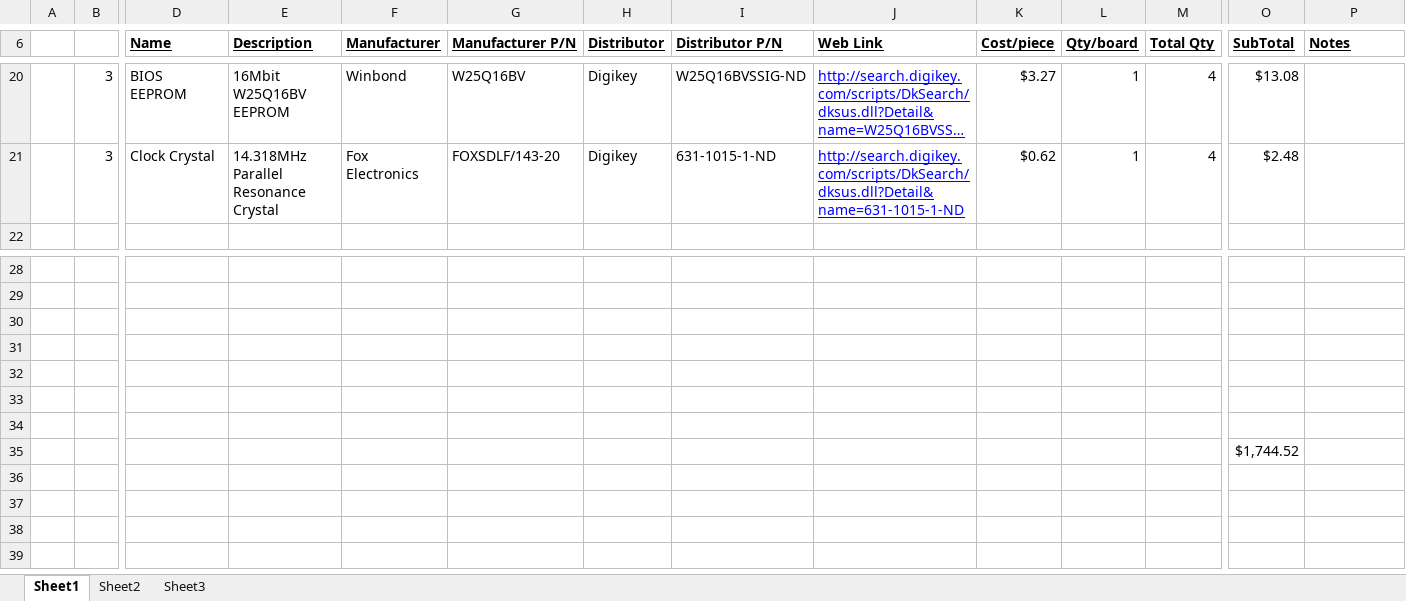
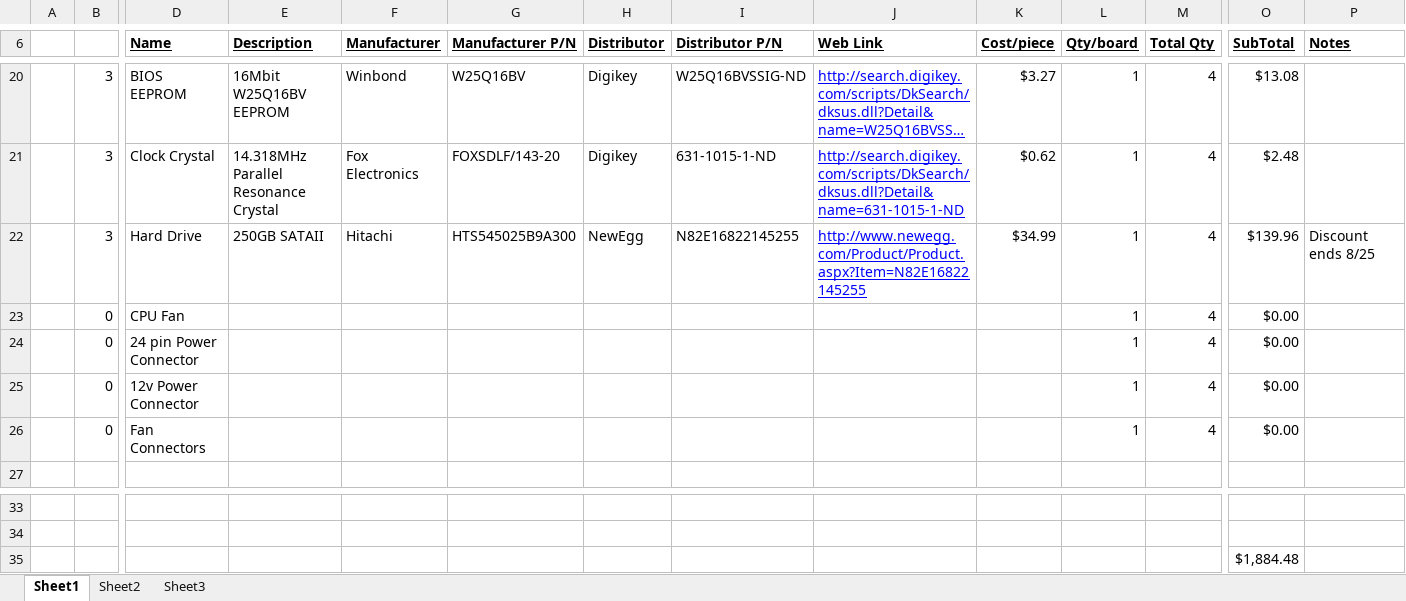
Before and after one commit to zaikoun/cisco-coop-mobo, an Excel workbook: Bill of Materials/BOM.xlsx, sheet Sheet1, drawn as a sheet; only a part is shown, gaps mark what is left out; long unchanged cells end in …; values as stored, in another font and other column widths than the file's, no borders; conditional formats not drawn; removed rows and columns are numbered as before the commit, all else as after; rows hold the shown columns only; the diff names each change by its address in the sheet, - before the commit and + after, or states it on an @@ line.

Commit message:
added misc. items (HD,on-board connectors for power)

```diff
--- a/Bill of Materials/BOM.xlsx (sheet Sheet1)
+++ b/Bill of Materials/BOM.xlsx (sheet Sheet1)
+row 22:  | 3 | Hard Drive | 250GB SATAII | Hitachi | HTS545025B9A300 | NewEgg | N82E16822145255 | http://www.newegg.com/Product/Product.aspx?Item=N82E16822145255 | $34.99 | 1 | 4 | $139.96 | Discount ends 8/25
+row 23:  | 0 | CPU Fan |  |  |  |  |  |  |  | 1 | 4 | $0.00
+row 24:  | 0 | 24 pin Power Connector |  |  |  |  |  |  |  | 1 | 4 | $0.00
+row 25:  | 0 | 12v Power Connector |  |  |  |  |  |  |  | 1 | 4 | $0.00
+row 26:  | 0 | Fan Connectors |  |  |  |  |  |  |  | 1 | 4 | $0.00
-row 30: (empty)
-row 31: (empty)
-row 32: (empty)
-row 33: (empty)
-row 34: (empty)
-O35 (SubTotal): $1,744.52
+O35 (SubTotal): $1,884.48
```
